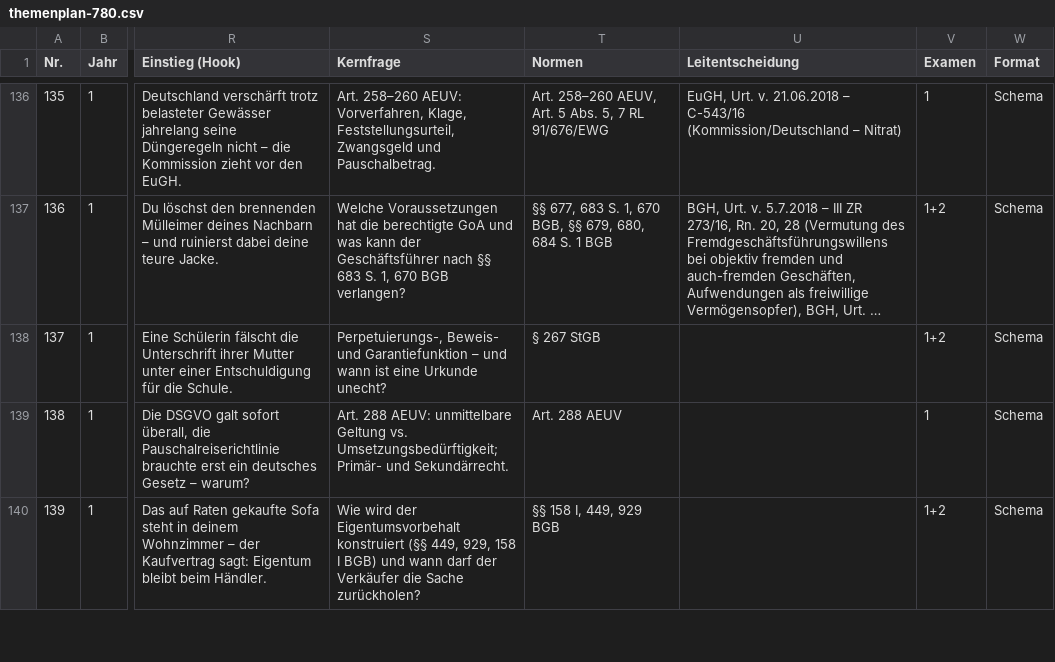
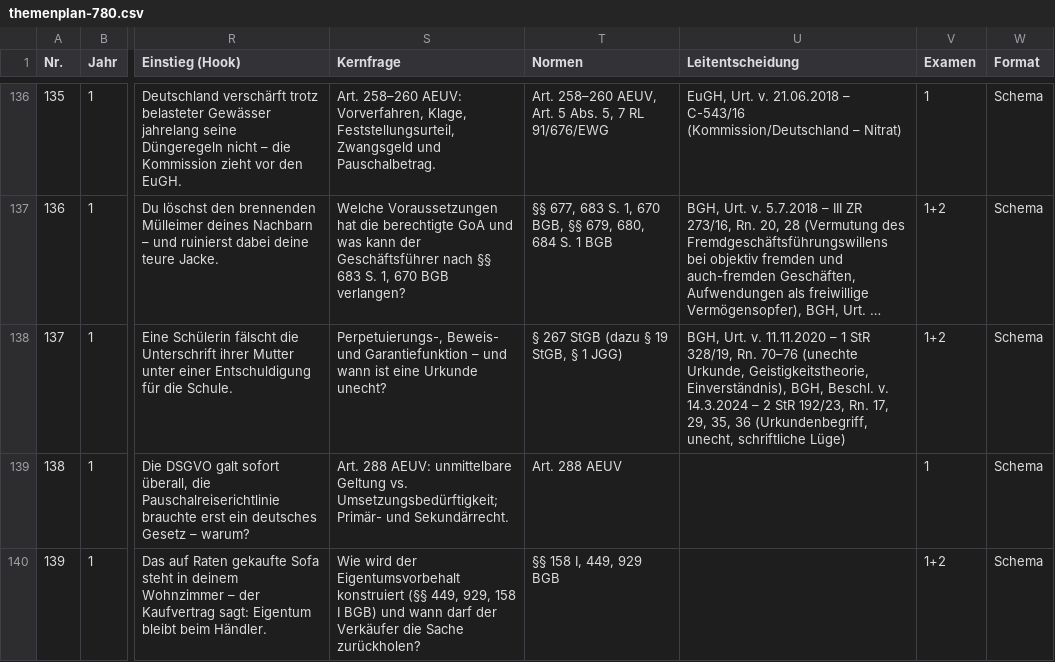
Before and after one commit to Ccan-devoloper/herrjurist, a CSV file: youtube/themenplanung/themenplan-780.csv, drawn as a sheet; only a part is shown, gaps mark what is left out; long unchanged cells end in …; the diff names each change by its address in the sheet, - before the commit and + after, or states it on an @@ line.

```diff
--- a/youtube/themenplanung/themenplan-780.csv
+++ b/youtube/themenplanung/themenplan-780.csv
-T138 (Normen): § 267 StGB
+T138 (Normen): § 267 StGB (dazu § 19 StGB, § 1 JGG)
-U138 (Leitentscheidung): (empty)
+U138 (Leitentscheidung): BGH, Urt. v. 11.11.2020 – 1 StR 328/19, Rn. 70–76 (unechte Urkunde, Geistigkeitstheorie, Einverständnis), BGH, Beschl. v. 14.3.2024 – 2 StR 192/23, Rn. 17, 29, 35, 36 (Urkundenbegriff, unecht, schriftliche Lüge)
```
Also changed, not shown: 9 other files.
